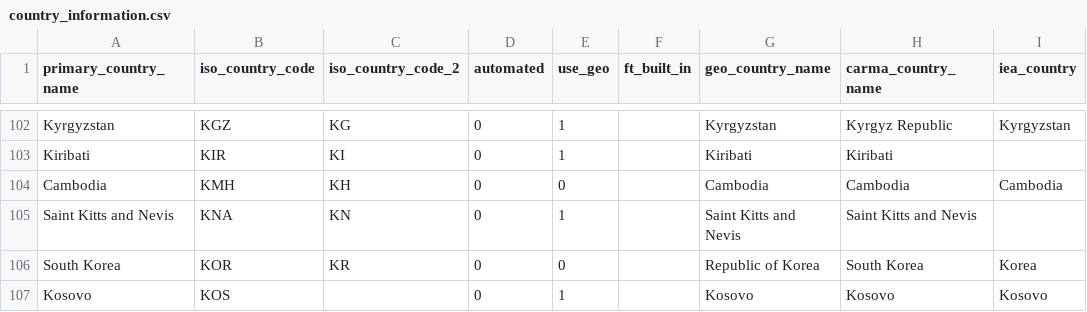
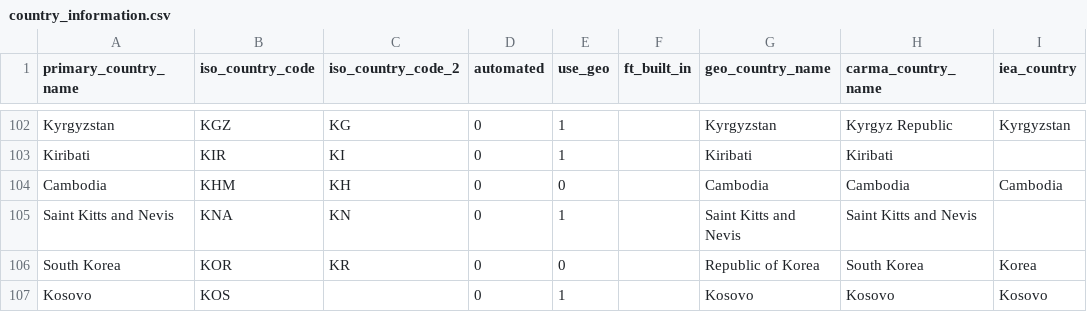
Before and after one commit to wri/global-power-plant-database, a CSV file: resources/country_information.csv, drawn as a sheet; only a part is shown, gaps mark what is left out; the diff names each change by its address in the sheet, - before the commit and + after, or states it on an @@ line.

```diff
--- a/resources/country_information.csv
+++ b/resources/country_information.csv
-B104 (iso_country_code): KMH
+B104 (iso_country_code): KHM
```
Also changed, not shown: 2 other files.
